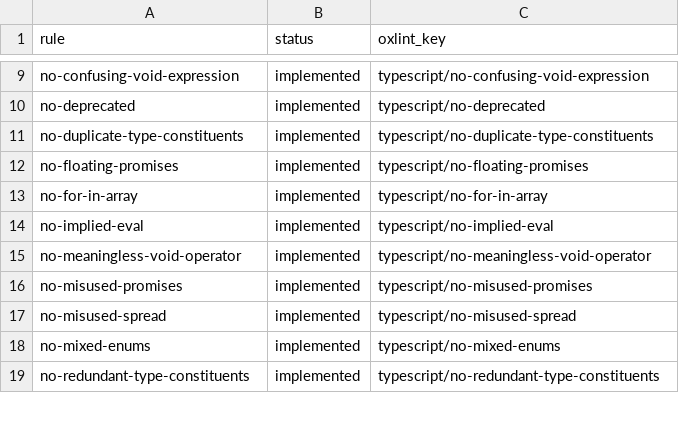
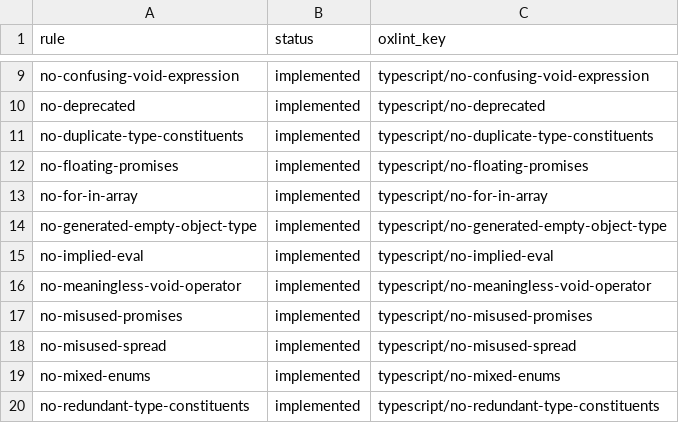
Before and after one commit to entro314-labs/oxc-audit, a TSV file: docs/tsgolint-rules.tsv, drawn as a sheet; only a part is shown, gaps mark what is left out; the diff names each change by its address in the sheet, - before the commit and + after, or states it on an @@ line.

```diff
--- a/docs/tsgolint-rules.tsv
+++ b/docs/tsgolint-rules.tsv
+row 14: no-generated-empty-object-type | implemented | typescript/no-generated-empty-object-type
```
Also changed, not shown: docs/oxfmt-rules.tsv, docs/oxlint-rules.tsv, 6 other files.
